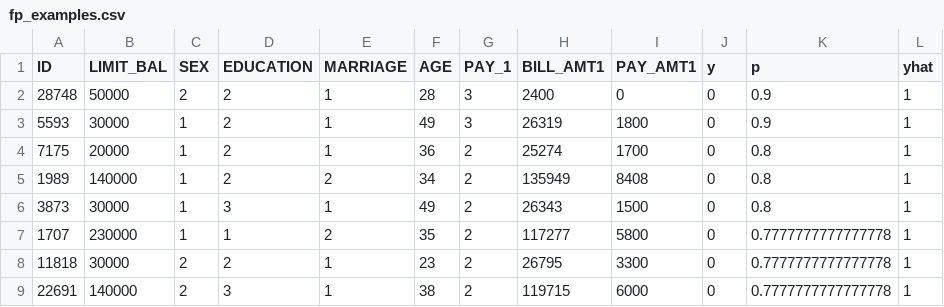
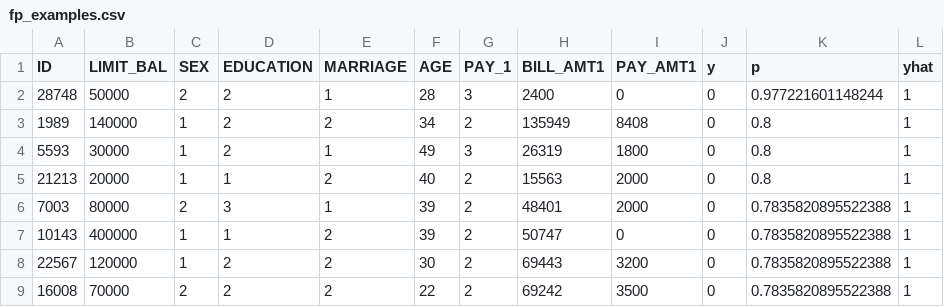
Before and after one commit to Meilaa/Kredito-sipareigojim-nevykdymo-rizikos-prognoz-, a CSV file: artifacts/tables/fp_examples.csv, drawn as a sheet.

```diff
--- a/artifacts/tables/fp_examples.csv
+++ b/artifacts/tables/fp_examples.csv
@@ -1,9 +1,9 @@
 ID,LIMIT_BAL,SEX,EDUCATION,MARRIAGE,AGE,PAY_1,BILL_AMT1,PAY_AMT1,y,p,yhat
-28748,50000,2,2,1,28,3,2400,0,0,0.9,1
-5593,30000,1,2,1,49,3,26319,1800,0,0.9,1
-7175,20000,1,2,1,36,2,25274,1700,0,0.8,1
+28748,50000,2,2,1,28,3,2400,0,0,0.977221601148244,1
 1989,140000,1,2,2,34,2,135949,8408,0,0.8,1
-3873,30000,1,3,1,49,2,26343,1500,0,0.8,1
-1707,230000,1,1,2,35,2,117277,5800,0,0.7777777777777778,1
-11818,30000,2,2,1,23,2,26795,3300,0,0.7777777777777778,1
-22691,140000,2,3,1,38,2,119715,6000,0,0.7777777777777778,1
+5593,30000,1,2,1,49,3,26319,1800,0,0.8,1
+21213,20000,1,1,2,40,2,15563,2000,0,0.8,1
+7003,80000,2,3,1,39,2,48401,2000,0,0.7835820895522388,1
+10143,400000,1,1,2,39,2,50747,0,0,0.7835820895522388,1
+22567,120000,1,2,2,30,2,69443,3200,0,0.7835820895522388,1
+16008,70000,2,2,2,22,2,69242,3500,0,0.7835820895522388,1
```
Also changed, not shown: artifacts/tables/ablation.csv, artifacts/tables/calibration_Random_Forest.csv, 45 other files.
